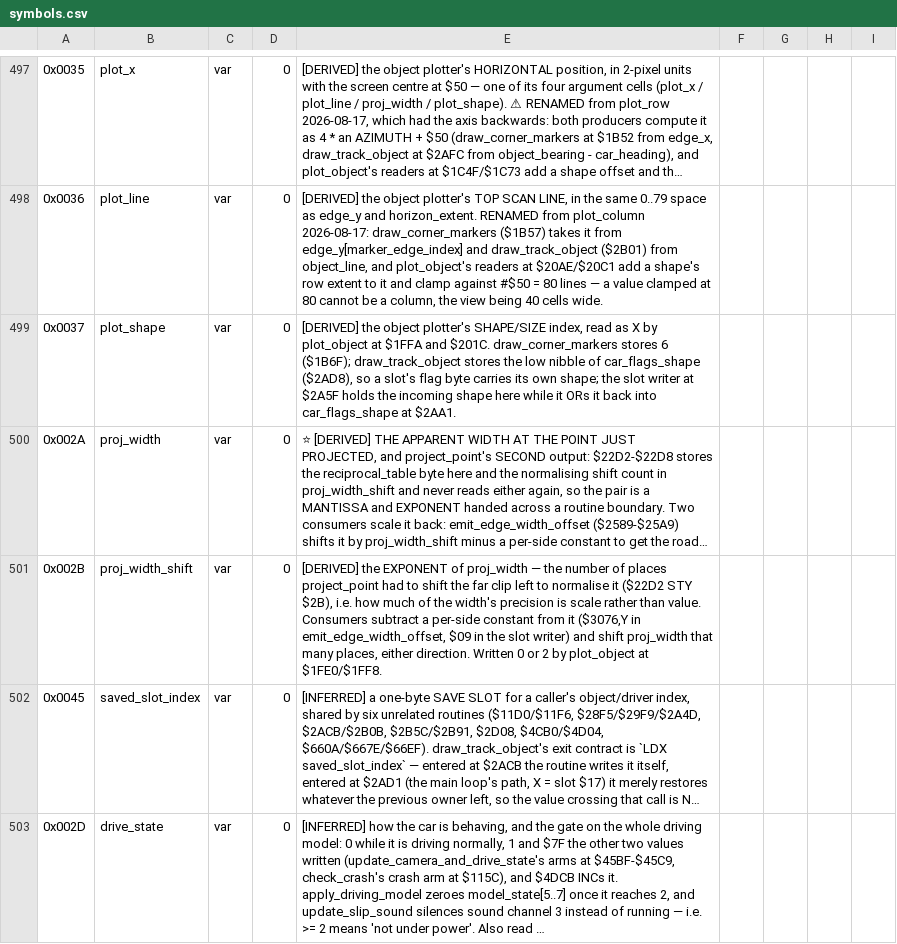
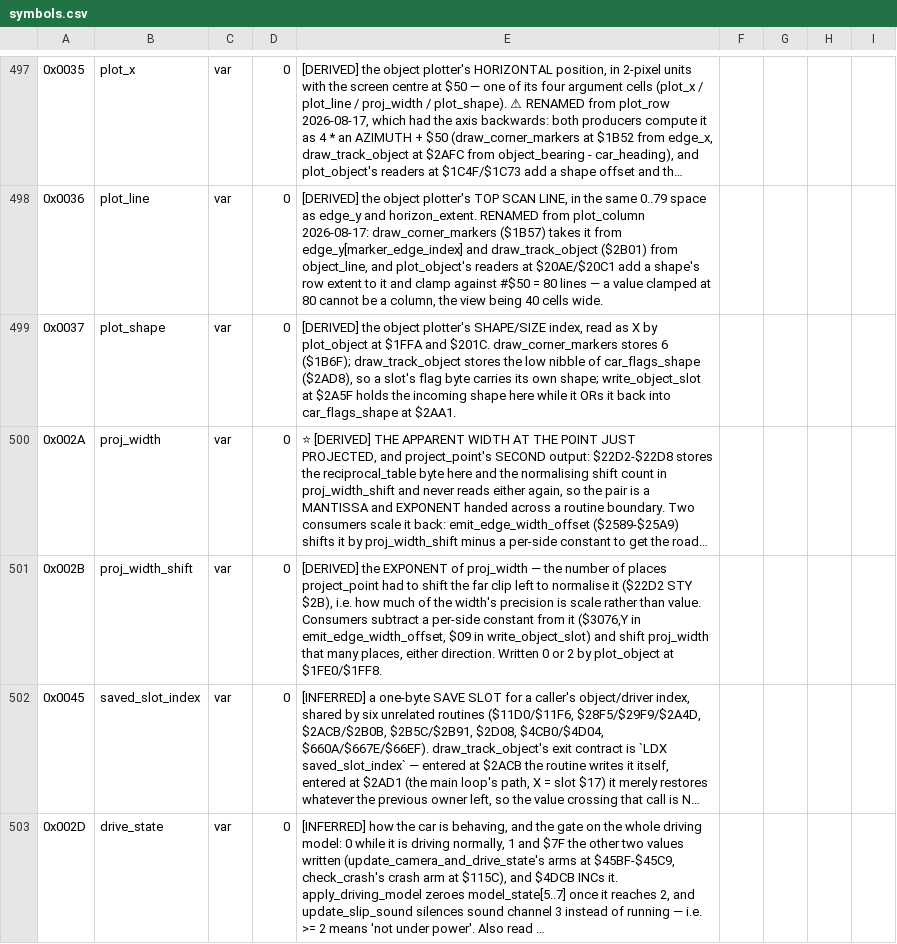
Before and after one commit to Vesuri/revs, a CSV file: disasm/symbols.csv, drawn as a sheet; only a part is shown, gaps mark what is left out; long unchanged cells end in …; the diff covers the shown part only; the diff names each change by its address in the sheet, - before the commit and + after, or states it on an @@ line.

Commit message:
⚡ TWINS #87-#92: build_road_sign's whole tree — and the sign's OWN viewpoint
Six C functions, 252 bytes, all six of the tree: build_road_sign, build_sign_origin,
write_object_slot, reject_object_slot, store_object_flags, note_object_contact.  Every
arithmetic leaf underneath them was already a twin.

What the group made legible:

* A ROAD SIGN IS PROJECTED FROM ITS OWN VIEWPOINT.  view_origin's stride of six has its
  second writer at last — build_sign_origin scales each of the sign's three signed offset
  bytes (x64 across the ground plane, x16 up) and subtracts it from the camera's component
  into origin 6.  bearing_to_section and project_point then run with Y = 6, which is what
  those routines' two entry points are for.
* THE SIGN TABLES ARE FOUR ROWS OF SIXTEEN, in the gaps of the two track pages:
  sign_offset_0/_1/_2 at $53D0/$53F0/$53E0 past the last segment record, and
  sign_shape_segment at $59EA between segment_data and segment_count_x8.  Silverstone's own
  bytes settled it in one dump.
* All five of those loads are PER-CIRCUIT SMC extents, so the twin reads each base out of
  mem[] and hoists the hardware-window test onto the base.
* The sign advances by walking off the side of the view: $4CB2 increments the number when the
  segment has not changed, and sign_last_index is only committed once the bearing is more
  than $40 off the car's heading.

15 sabotages, 15 detected — and the one that survived first time bought a coverage fix:
on a random pre-state the sign is always more than $FF away, so note_object_contact returned
at its first test and NEITHER contact threshold was ever compared with anything.
force_near_sign now builds a sign exactly $30 away, which is over $25 and under $50.

Also corrected object_width's row: the shift is proj_width_shift - $0A, not - $09 (the DEX at
$2A8A is part of the count).

make validate clean, determinism + determinism-drive 64K byte-identical, tracks 6/6,
track-run every circuit's hooks running.

```diff
--- a/disasm/symbols.csv
+++ b/disasm/symbols.csv
-E499: …own shape; the slot writer at $2A5F…
+E499: …own shape; write_object_slot at $2A5F…
-E501: …$09 in the slot writer) and shift…
+E501: …$09 in write_object_slot) and shift…
```
Also changed, not shown: 16 added rows and 4 edited cells elsewhere in this file, 5 other files.
